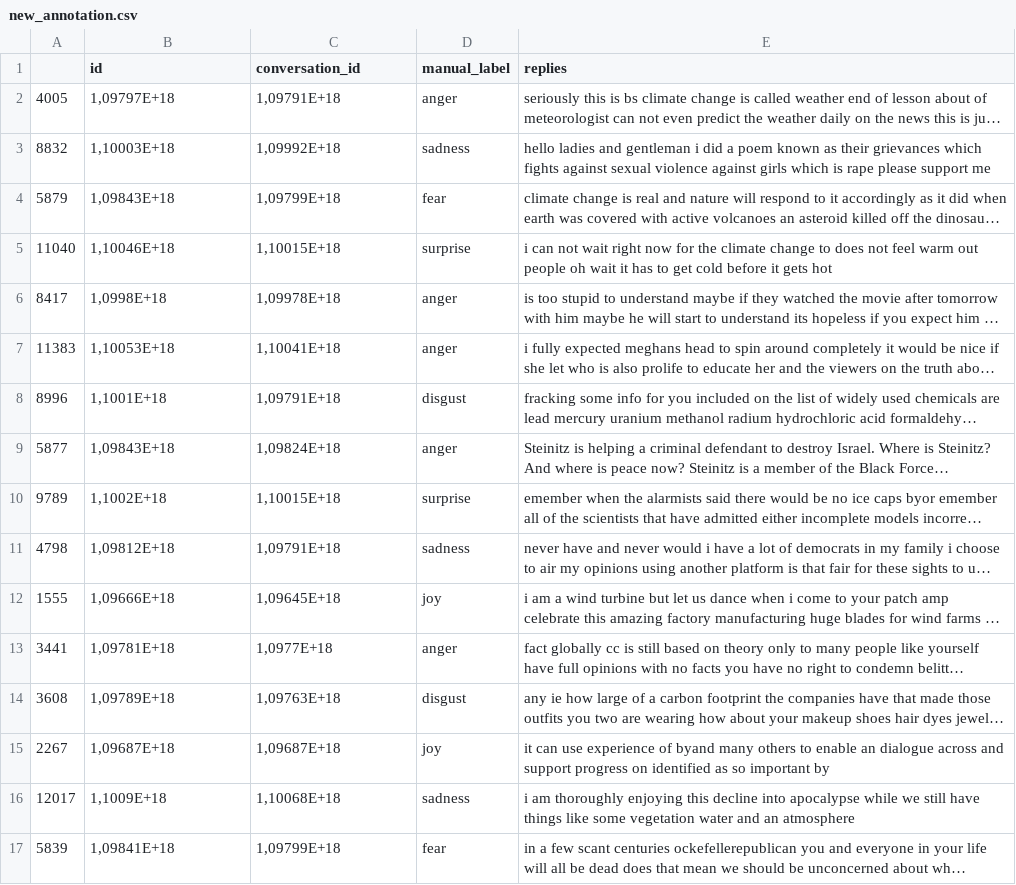
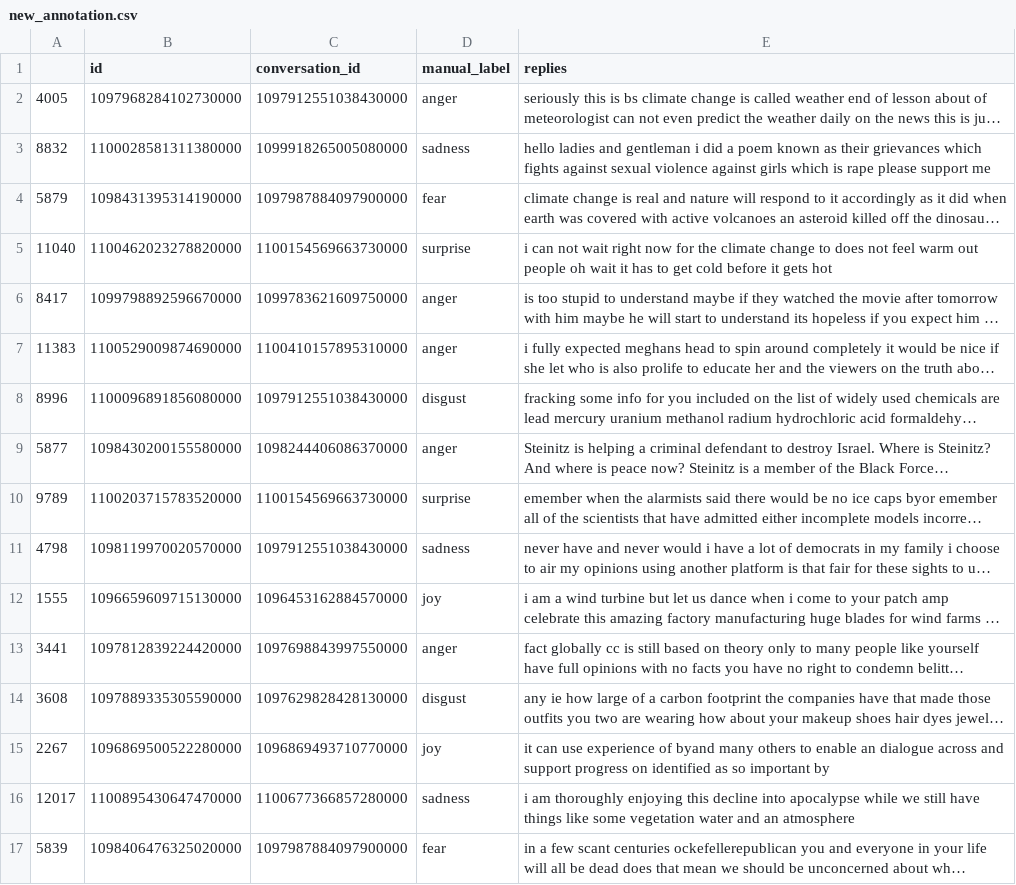
Before and after one commit to tyagiprnv/masterthesis, a CSV file: tmp/new_annotation.csv, drawn as a sheet; only a part is shown; long unchanged cells end in …; the diff covers the shown part only; the diff names each change by its address in the sheet, - before the commit and + after, or states it on an @@ line.

Commit message:
update annotations

```diff
--- a/tmp/new_annotation.csv
+++ b/tmp/new_annotation.csv
-B2 (id): 1,09797E+18
+B2 (id): 1097968284102730000
-C2 (conversation_id): 1,09791E+18
+C2 (conversation_id): 1097912551038430000
-B3 (id): 1,10003E+18
+B3 (id): 1100028581311380000
-C3 (conversation_id): 1,09992E+18
+C3 (conversation_id): 1099918265005080000
-B4 (id): 1,09843E+18
+B4 (id): 1098431395314190000
-C4 (conversation_id): 1,09799E+18
+C4 (conversation_id): 1097987884097900000
-B5 (id): 1,10046E+18
+B5 (id): 1100462023278820000
-C5 (conversation_id): 1,10015E+18
+C5 (conversation_id): 1100154569663730000
-B6 (id): 1,0998E+18
+B6 (id): 1099798892596670000
-C6 (conversation_id): 1,09978E+18
+C6 (conversation_id): 1099783621609750000
-B7 (id): 1,10053E+18
+B7 (id): 1100529009874690000
-C7 (conversation_id): 1,10041E+18
+C7 (conversation_id): 1100410157895310000
-B8 (id): 1,1001E+18
+B8 (id): 1100096891856080000
-C8 (conversation_id): 1,09791E+18
+C8 (conversation_id): 1097912551038430000
-B9 (id): 1,09843E+18
+B9 (id): 1098430200155580000
-C9 (conversation_id): 1,09824E+18
+C9 (conversation_id): 1098244406086370000
-B10 (id): 1,1002E+18
+B10 (id): 1100203715783520000
-C10 (conversation_id): 1,10015E+18
+C10 (conversation_id): 1100154569663730000
-B11 (id): 1,09812E+18
+B11 (id): 1098119970020570000
-C11 (conversation_id): 1,09791E+18
+C11 (conversation_id): 1097912551038430000
-B12 (id): 1,09666E+18
+B12 (id): 1096659609715130000
-C12 (conversation_id): 1,09645E+18
+C12 (conversation_id): 1096453162884570000
-B13 (id): 1,09781E+18
+B13 (id): 1097812839224420000
-C13 (conversation_id): 1,0977E+18
+C13 (conversation_id): 1097698843997550000
-B14 (id): 1,09789E+18
+B14 (id): 1097889335305590000
-C14 (conversation_id): 1,09763E+18
+C14 (conversation_id): 1097629828428130000
-B15 (id): 1,09687E+18
+B15 (id): 1096869500522280000
-C15 (conversation_id): 1,09687E+18
+C15 (conversation_id): 1096869493710770000
-B16 (id): 1,1009E+18
+B16 (id): 1100895430647470000
-C16 (conversation_id): 1,10068E+18
+C16 (conversation_id): 1100677366857280000
-B17 (id): 1,09841E+18
+B17 (id): 1098406476325020000
-C17 (conversation_id): 1,09799E+18
+C17 (conversation_id): 1097987884097900000
```
Also changed, not shown: 166 edited cells elsewhere in this file.
